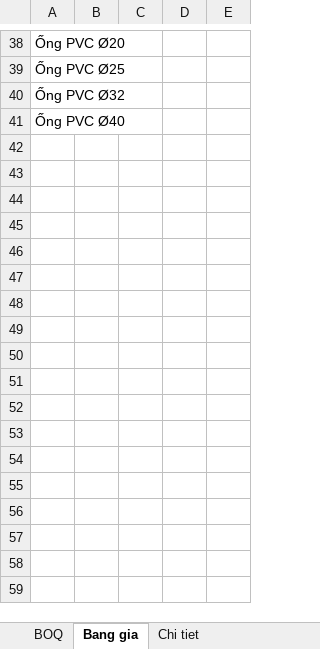
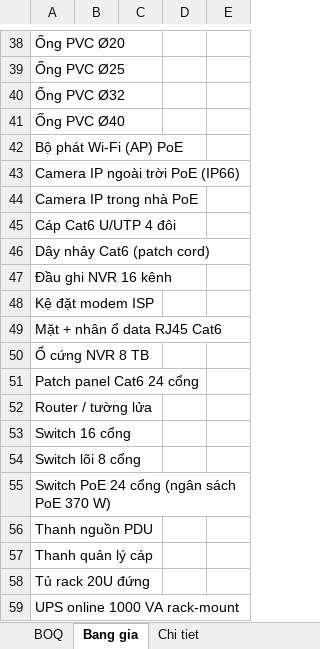
Before and after one commit to namhoangids/Spec-FFE, an Excel workbook: dien/out/vi-du-HDMON/boq.xlsx, sheet Bang gia, drawn as a sheet; only a part is shown, gaps mark what is left out; values as stored, in another font and other column widths than the file's, no borders; the diff names each change by its address in the sheet, - before the commit and + after, or states it on an @@ line.

```diff
--- a/dien/out/vi-du-HDMON/boq.xlsx (sheet Bang gia)
+++ b/dien/out/vi-du-HDMON/boq.xlsx (sheet Bang gia)
+row 42: Bộ phát Wi-Fi (AP) PoE
+row 43: Camera IP ngoài trời PoE (IP66)
+row 44: Camera IP trong nhà PoE
+row 45: Cáp Cat6 U/UTP 4 đôi
+row 46: Dây nhảy Cat6 (patch cord)
+row 47: Đầu ghi NVR 16 kênh
+row 48: Kệ đặt modem ISP
+row 49: Mặt + nhân ổ data RJ45 Cat6
+row 50: Ổ cứng NVR 8 TB
+row 51: Patch panel Cat6 24 cổng
+row 52: Router / tường lửa
+row 53: Switch 16 cổng
+row 54: Switch lõi 8 cổng
+row 55: Switch PoE 24 cổng (ngân sách PoE 370 W)
+row 56: Thanh nguồn PDU
+row 57: Thanh quản lý cáp
+row 58: Tủ rack 20U đứng
+row 59: UPS online 1000 VA rack-mount
```
Also changed, not shown: sheet Chi tiet, sheet BOQ, dien/du-an/can-ho-3pn-3-pha/nhap-lieu.xlsx, dien/mau/nhap-lieu-tu-dien.xlsx, 42 other files.
